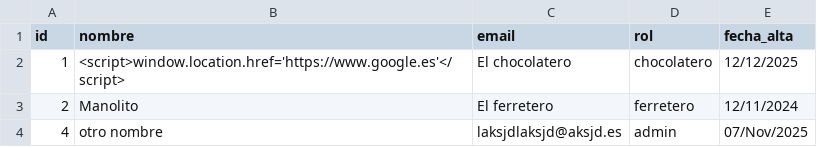
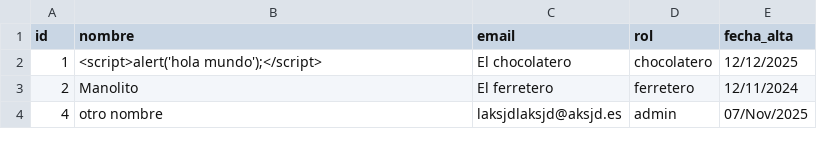
Before and after one commit to jlfernandez83/crud_php, a CSV file: data/users.csv, drawn as a sheet.

Commit message:
Mejoras y show_user terminado.

```diff
--- a/data/users.csv
+++ b/data/users.csv
@@ -1,3 +1,3 @@
 id,nombre,email,rol,fecha_alta
-1,"<script>window.location.href='https://www.google.es'</script>","El chocolatero","chocolatero",12/12/2025
+1,"<script>alert('hola mundo');</script>","El chocolatero","chocolatero",12/12/2025
 2,"Manolito","El ferretero","ferretero",12/11/2024
```
Also changed, not shown: 4 other files.
